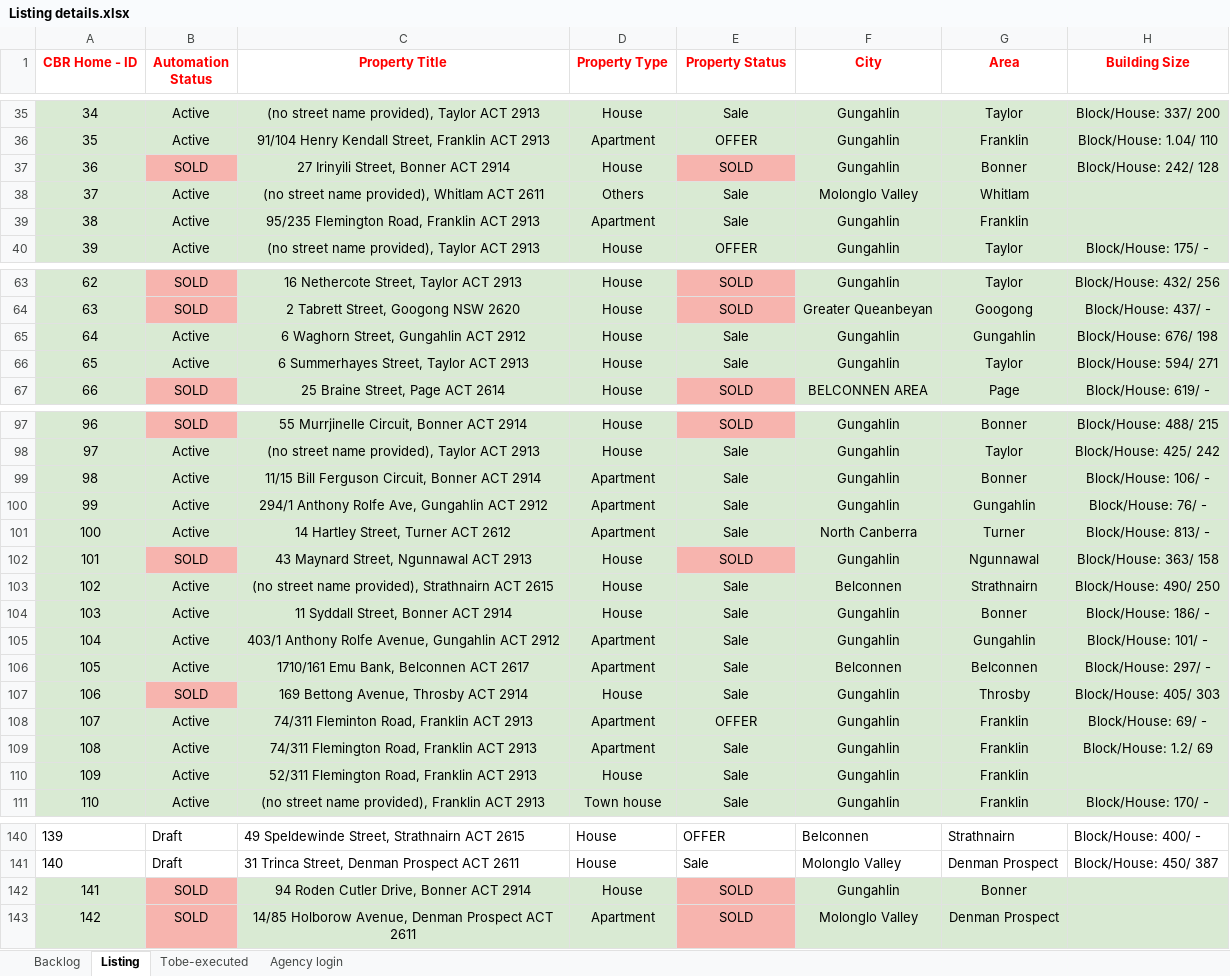
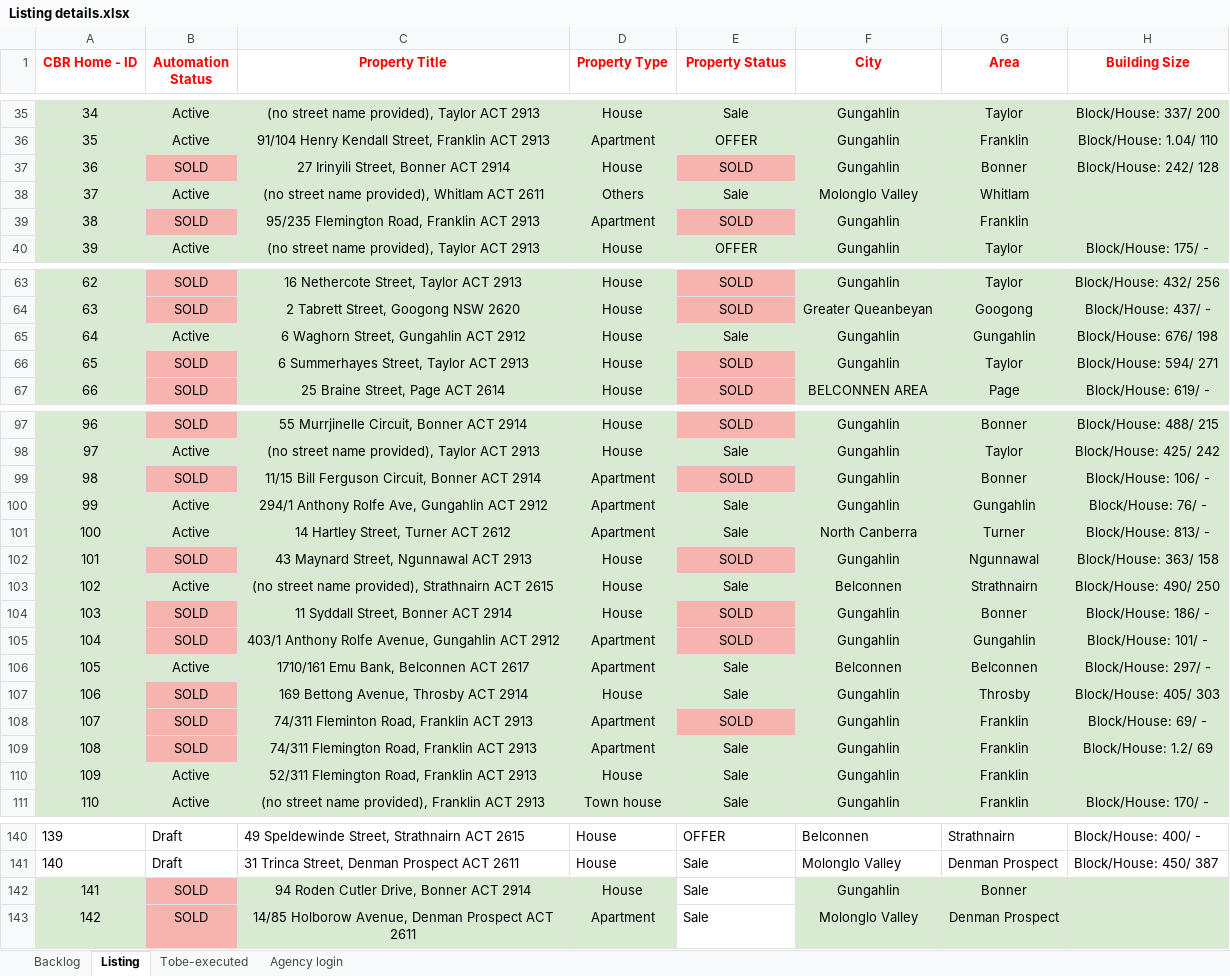
Before and after one commit to ynotcanberra/777Homes-business, an Excel workbook: src/main/resources/InputTestdata/Listing details.xlsx, sheet Listing, drawn as a sheet; only a part is shown, gaps mark what is left out; values as stored, in another font and other column widths than the file's, no borders; conditional formats not drawn; the diff names each change by its address in the sheet, - before the commit and + after, or states it on an @@ line.

Commit message:
Issues raised by Sangee in fixed (05/09/2021)

```diff
--- a/src/main/resources/InputTestdata/Listing details.xlsx (sheet Listing)
+++ b/src/main/resources/InputTestdata/Listing details.xlsx (sheet Listing)
-B39 (Automation Status): Active
+B39 (Automation Status): SOLD
-B39 fill: #D9EAD3
+B39 fill: #F7B4AE
-E39 (Property Status): Sale
+E39 (Property Status): SOLD
-E39 fill: #D9EAD3
+E39 fill: #F7B4AE
-B66 (Automation Status): Active
+B66 (Automation Status): SOLD
-B66 fill: #D9EAD3
+B66 fill: #F7B4AE
-E66 (Property Status): Sale
+E66 (Property Status): SOLD
-E66 fill: #D9EAD3
+E66 fill: #F7B4AE
-B99 (Automation Status): Active
+B99 (Automation Status): SOLD
-B99 fill: #D9EAD3
+B99 fill: #F7B4AE
-E99 (Property Status): Sale
+E99 (Property Status): SOLD
-E99 fill: #D9EAD3
+E99 fill: #F7B4AE
-B104:B105 (Automation Status): Active
+B104:B105 (Automation Status): SOLD
-B104:B105 fill: #D9EAD3
+B104:B105 fill: #F7B4AE
-E104:E105 (Property Status): Sale
+E104:E105 (Property Status): SOLD
-E104:E105 fill: #D9EAD3
+E104:E105 fill: #F7B4AE
-B108:B109 (Automation Status): Active
+B108:B109 (Automation Status): SOLD
-B108:B109 fill: #D9EAD3
+B108:B109 fill: #F7B4AE
-E108 (Property Status): OFFER
+E108 (Property Status): SOLD
-E108 fill: #D9EAD3
+E108 fill: #F7B4AE
-E142:E143 (Property Status): SOLD
+E142:E143 (Property Status): Sale
@@ E142:E143 fill: #F7B4AE → none, alignment: center → left @@
```
Also changed, not shown: sheet Backlog.
